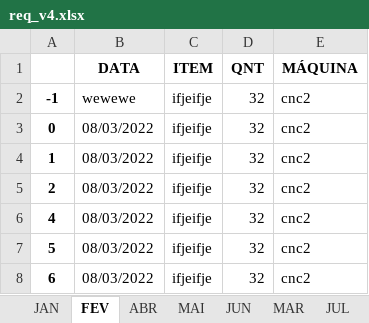
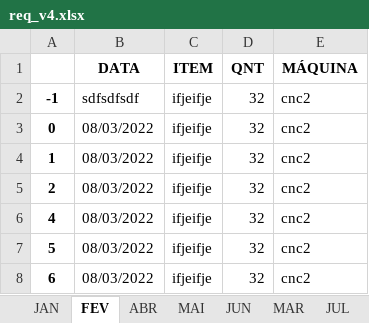
Before and after one commit to EduardoVogel/logz, an Excel workbook: req_v4.xlsx, sheet FEV, drawn as a sheet; values as stored, in another font and other column widths than the file's, no borders; the diff names each change by its address in the sheet, - before the commit and + after, or states it on an @@ line.

```diff
--- a/req_v4.xlsx (sheet FEV)
+++ b/req_v4.xlsx (sheet FEV)
-B2 (DATA): wewewe
+B2 (DATA): sdfsdfsdf
```
Also changed, not shown: sheet ABR, req_v4 - Copia.xlsx.
